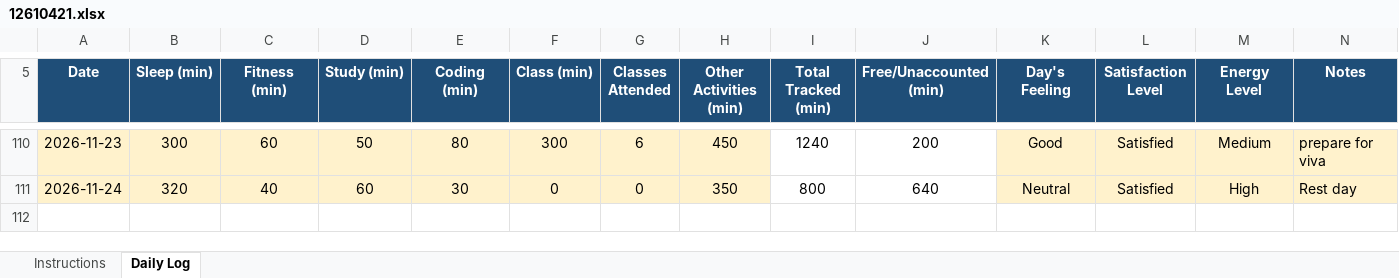
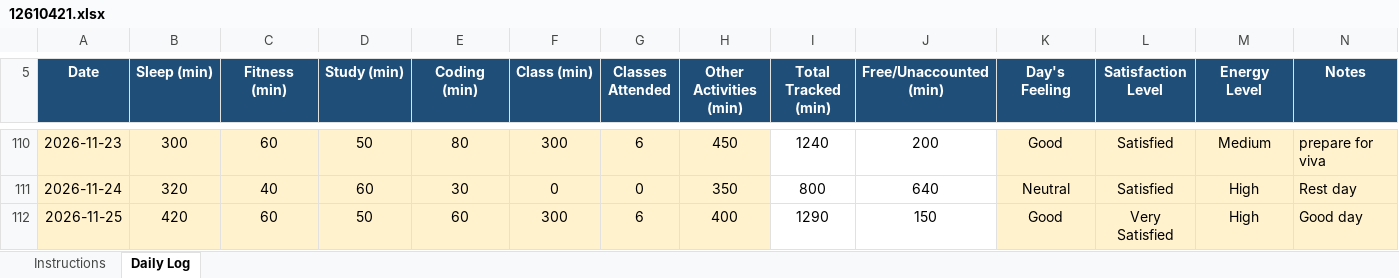
Before and after one commit to Sauravsingh-git-hub/CAP776, an Excel workbook: 12610421.xlsx, sheet Daily Log, drawn as a sheet; only a part is shown, gaps mark what is left out; values as stored, in another font and other column widths than the file's, no borders; conditional formats not drawn; the diff names each change by its address in the sheet, - before the commit and + after, or states it on an @@ line.

Commit message:
Seventy Seven commit

```diff
--- a/12610421.xlsx (sheet Daily Log)
+++ b/12610421.xlsx (sheet Daily Log)
+row 112: 2026-11-25 | 420 | 60 | 50 | 60 | 300 | 6 | 400 | 1290 | 150 | Good | Very Satisfied | High | Good day
```
